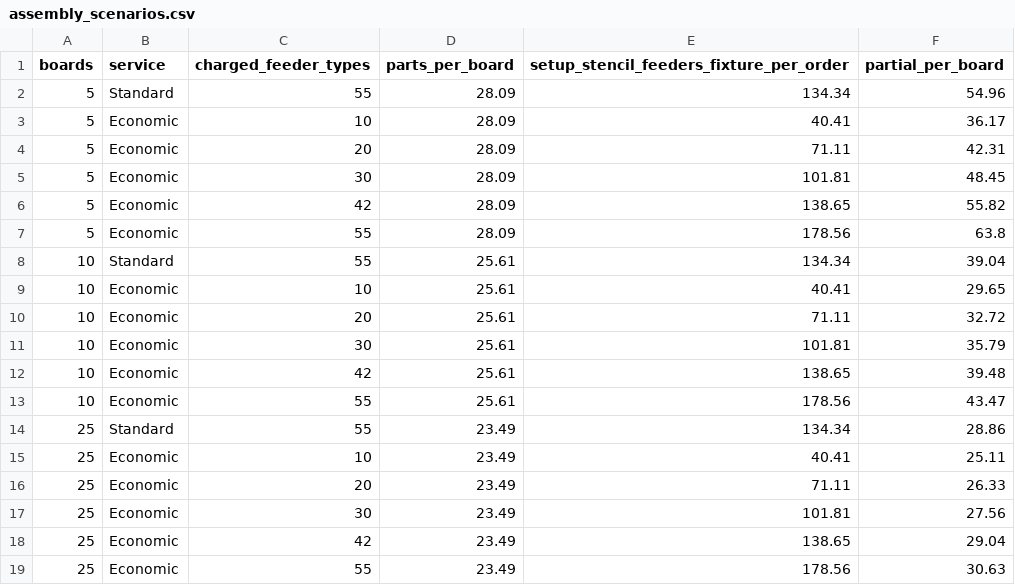
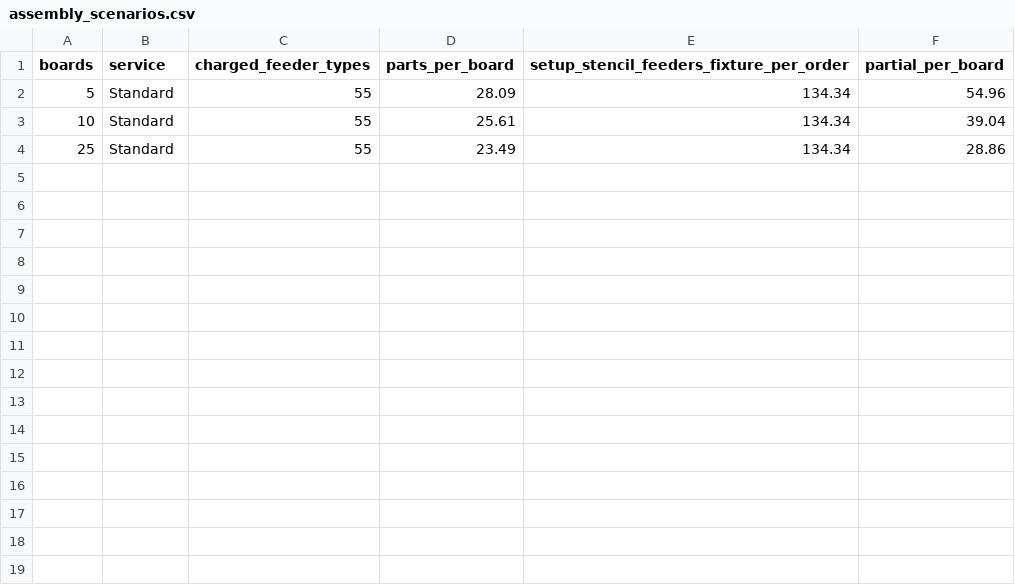
Before and after one commit to barkinvar/sugerCANe, a CSV file: current/bom/assembly_scenarios.csv, drawn as a sheet; the diff names each change by its address in the sheet, - before the commit and + after, or states it on an @@ line.

Commit message:
Audit JLC service eligibility and flag capacitor reflow constraint

```diff
--- a/current/bom/assembly_scenarios.csv
+++ b/current/bom/assembly_scenarios.csv
-row 3: 5 | Economic | 10 | 28.09 | 40.41 | 36.17
-row 4: 5 | Economic | 20 | 28.09 | 71.11 | 42.31
-row 5: 5 | Economic | 30 | 28.09 | 101.81 | 48.45
-row 6: 5 | Economic | 42 | 28.09 | 138.65 | 55.82
-row 7: 5 | Economic | 55 | 28.09 | 178.56 | 63.8
-row 9: 10 | Economic | 10 | 25.61 | 40.41 | 29.65
-row 10: 10 | Economic | 20 | 25.61 | 71.11 | 32.72
-row 11: 10 | Economic | 30 | 25.61 | 101.81 | 35.79
-row 12: 10 | Economic | 42 | 25.61 | 138.65 | 39.48
-row 13: 10 | Economic | 55 | 25.61 | 178.56 | 43.47
-row 15: 25 | Economic | 10 | 23.49 | 40.41 | 25.11
-row 16: 25 | Economic | 20 | 23.49 | 71.11 | 26.33
-row 17: 25 | Economic | 30 | 23.49 | 101.81 | 27.56
-row 18: 25 | Economic | 42 | 23.49 | 138.65 | 29.04
-row 19: 25 | Economic | 55 | 23.49 | 178.56 | 30.63
```
Also changed, not shown: 26 other files.
